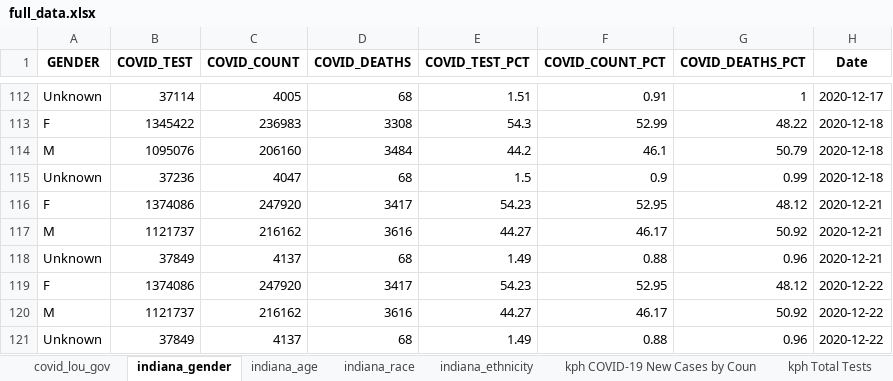
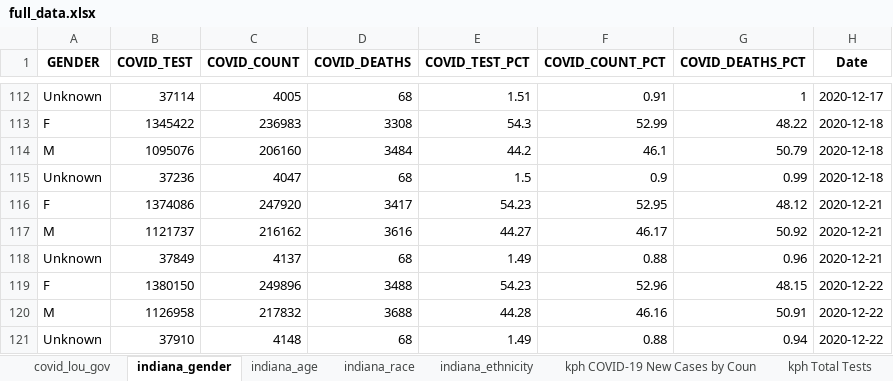
Before and after one commit to edjanalytics/covid-sot-data, an Excel workbook: full_data.xlsx, sheet indiana_gender, drawn as a sheet; only a part is shown, gaps mark what is left out; values as stored, in another font and other column widths than the file's, no borders; removed rows and columns are numbered as before the commit, all else as after; the diff names each change by its address in the sheet, - before the commit and + after, or states it on an @@ line.

```diff
--- a/full_data.xlsx (sheet indiana_gender)
+++ b/full_data.xlsx (sheet indiana_gender)
-B119 (COVID_TEST): 1374086
+B119 (COVID_TEST): 1380150
-C119 (COVID_COUNT): 247920
+C119 (COVID_COUNT): 249896
-D119 (COVID_DEATHS): 3417
+D119 (COVID_DEATHS): 3488
-F119 (COVID_COUNT_PCT): 52.95
+F119 (COVID_COUNT_PCT): 52.96
-G119 (COVID_DEATHS_PCT): 48.12
+G119 (COVID_DEATHS_PCT): 48.15
-row 120: M | 1121737 | 216162 | 3616 | 44.27 | 46.17 | 50.92 | 2020-12-22
+row 120: M | 1126958 | 217832 | 3688 | 44.28 | 46.16 | 50.91 | 2020-12-22
-B121 (COVID_TEST): 37849
+B121 (COVID_TEST): 37910
-C121 (COVID_COUNT): 4137
+C121 (COVID_COUNT): 4148
-G121 (COVID_DEATHS_PCT): 0.96
+G121 (COVID_DEATHS_PCT): 0.94
```
Also changed, not shown: sheet indiana_race, sheet indiana_ethnicity, sheet indiana_age.
